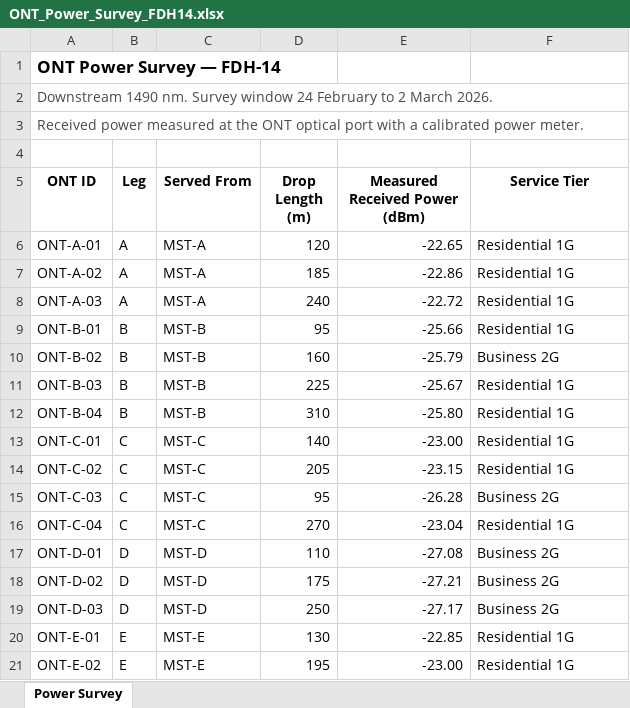
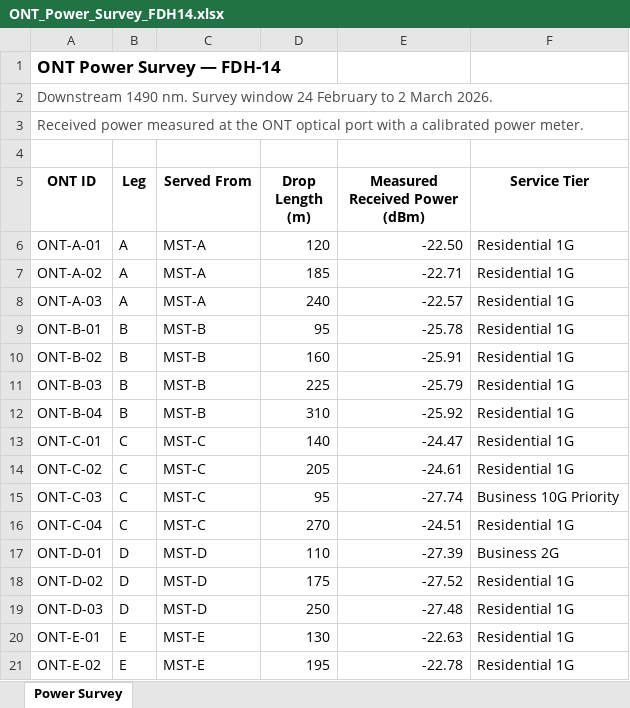
Before and after one commit to sulavtimsina/mercor-rose-task36, an Excel workbook: task36/attachments/ONT_Power_Survey_FDH14.xlsx, sheet Power Survey, drawn as a sheet; values as stored, in another font and other column widths than the file's, no borders; the diff names each change by its address in the sheet, - before the commit and + after, or states it on an @@ line.

Commit message:
v2: rebuild task after Gemini solved v1 at ~100%
Trajectory 6 (gemini-3.5-flash) scored ~100% on v1: it wrote Python and computed
every value, including the drop-side fault meant to defeat it. Arithmetic volume
is not difficulty for a model with a code interpreter.

v2 moves the difficulty into deciding what to compute:

- FCN-2291 reroutes Leg C after the as-built survey closed. Ignoring it
  understates Leg C design loss by 1.53 dB and falsely flags three healthy
  subscribers as faults.
- The 1:8 splitter is certified per port, not nominal. Each leg draws from a
  different port; a nominal 10.50 dB makes all 16 rows wrong.
- Remediation ranks on SLA credit exposure, not headcount, so a single
  Business 10G subscriber outranks a leg of three.

Fifth input file (the change notice, .docx). Standard bumped to Rev E.

```diff
--- a/task36/attachments/ONT_Power_Survey_FDH14.xlsx (sheet Power Survey)
+++ b/task36/attachments/ONT_Power_Survey_FDH14.xlsx (sheet Power Survey)
-E6 (Measured Received Power (dBm)): -22.65
+E6 (Measured Received Power (dBm)): -22.50
-E7 (Measured Received Power (dBm)): -22.86
+E7 (Measured Received Power (dBm)): -22.71
-E8 (Measured Received Power (dBm)): -22.72
+E8 (Measured Received Power (dBm)): -22.57
-E9 (Measured Received Power (dBm)): -25.66
+E9 (Measured Received Power (dBm)): -25.78
-E10 (Measured Received Power (dBm)): -25.79
+E10 (Measured Received Power (dBm)): -25.91
-F10 (Service Tier): Business 2G
+F10 (Service Tier): Residential 1G
-E11 (Measured Received Power (dBm)): -25.67
+E11 (Measured Received Power (dBm)): -25.79
-E12 (Measured Received Power (dBm)): -25.80
+E12 (Measured Received Power (dBm)): -25.92
-E13 (Measured Received Power (dBm)): -23.00
+E13 (Measured Received Power (dBm)): -24.47
-E14 (Measured Received Power (dBm)): -23.15
+E14 (Measured Received Power (dBm)): -24.61
-E15 (Measured Received Power (dBm)): -26.28
+E15 (Measured Received Power (dBm)): -27.74
-F15 (Service Tier): Business 2G
+F15 (Service Tier): Business 10G Priority
-E16 (Measured Received Power (dBm)): -23.04
+E16 (Measured Received Power (dBm)): -24.51
-E17 (Measured Received Power (dBm)): -27.08
+E17 (Measured Received Power (dBm)): -27.39
-E18 (Measured Received Power (dBm)): -27.21
+E18 (Measured Received Power (dBm)): -27.52
-F18:F19 (Service Tier): Business 2G
+F18:F19 (Service Tier): Residential 1G
-E19 (Measured Received Power (dBm)): -27.17
+E19 (Measured Received Power (dBm)): -27.48
-E20 (Measured Received Power (dBm)): -22.85
+E20 (Measured Received Power (dBm)): -22.63
-E21 (Measured Received Power (dBm)): -23.00
+E21 (Measured Received Power (dBm)): -22.78
```
Also changed, not shown: 13 other files.
